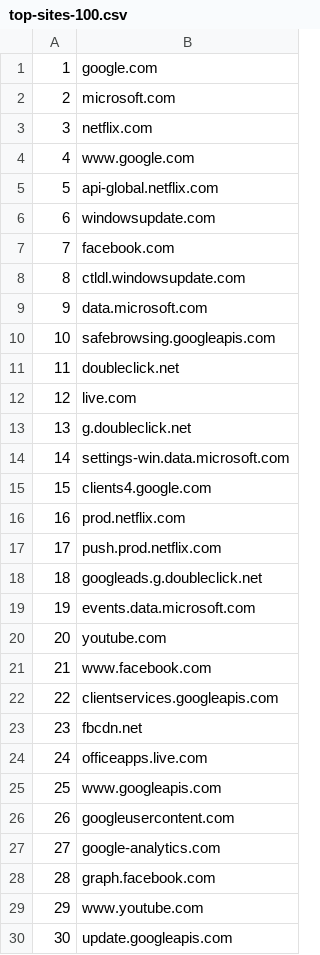
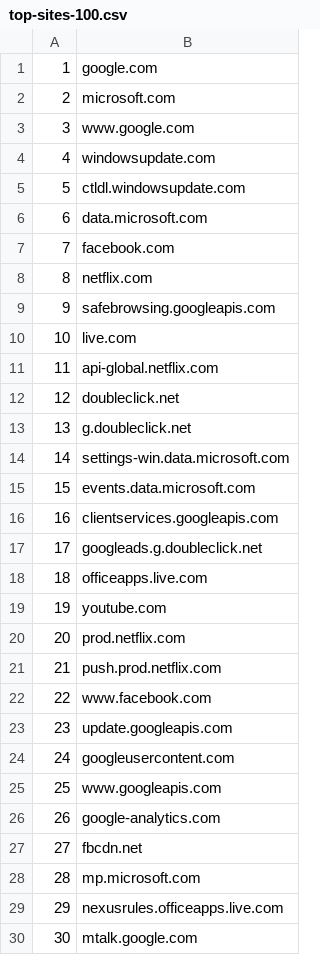
Before and after one commit to cjbarker/top-domains, a CSV file: top-recs/top-sites-100.csv, drawn as a sheet; only a part is shown; the diff covers the shown part only.

```diff
--- a/top-recs/top-sites-100.csv
+++ b/top-recs/top-sites-100.csv
@@ -2,29 +2,29 @@
 2,microsoft.com
-3,netflix.com
-4,www.google.com
-5,api-global.netflix.com
-6,windowsupdate.com
+3,www.google.com
+4,windowsupdate.com
+5,ctldl.windowsupdate.com
+6,data.microsoft.com
 7,facebook.com
-8,ctldl.windowsupdate.com
-9,data.microsoft.com
-10,safebrowsing.googleapis.com
-11,doubleclick.net
-12,live.com
+8,netflix.com
+9,safebrowsing.googleapis.com
+10,live.com
+11,api-global.netflix.com
+12,doubleclick.net
 13,g.doubleclick.net
 14,settings-win.data.microsoft.com
-15,clients4.google.com
-16,prod.netflix.com
-17,push.prod.netflix.com
-18,googleads.g.doubleclick.net
-19,events.data.microsoft.com
-20,youtube.com
-21,www.facebook.com
-22,clientservices.googleapis.com
-23,fbcdn.net
-24,officeapps.live.com
+15,events.data.microsoft.com
+16,clientservices.googleapis.com
+17,googleads.g.doubleclick.net
+18,officeapps.live.com
+19,youtube.com
+20,prod.netflix.com
+21,push.prod.netflix.com
+22,www.facebook.com
+23,update.googleapis.com
+24,googleusercontent.com
 25,www.googleapis.com
-26,googleusercontent.com
-27,google-analytics.com
-28,graph.facebook.com
-29,www.youtube.com
-30,update.googleapis.com
+26,google-analytics.com
+27,fbcdn.net
+28,mp.microsoft.com
+29,nexusrules.officeapps.live.com
+30,mtalk.google.com
```
Also changed, not shown: 65 edited cells elsewhere in this file, top-recs/top-TLD-100.csv, top-recs/top-TLD-1000.csv, 6 other files.
